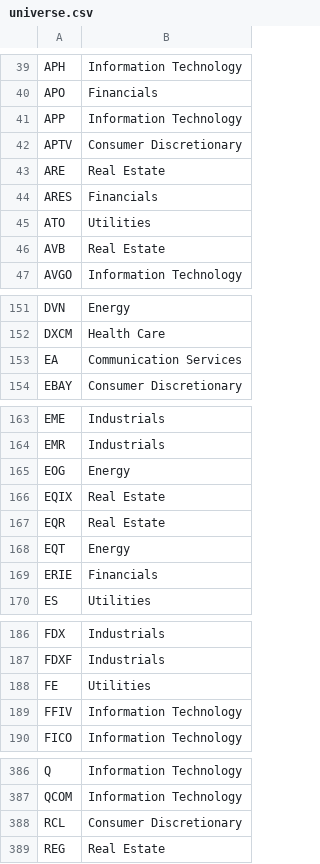
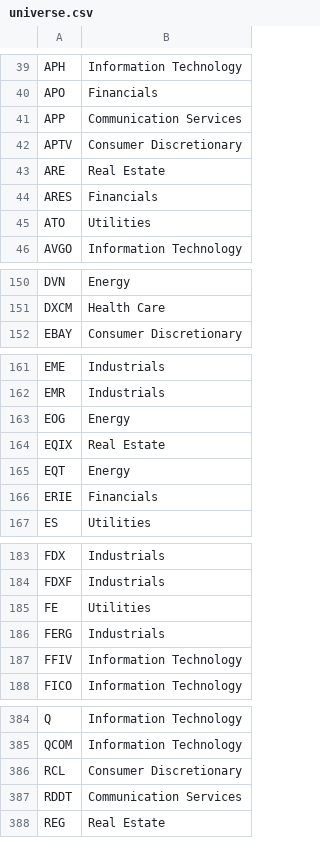
Before and after one commit to SidRoy97/glassbox-trader, a CSV file: stock-lens-data/data/universe.csv, drawn as a sheet; only a part is shown, gaps mark what is left out; the diff covers the shown part only.

```diff
--- a/stock-lens-data/data/universe.csv
+++ b/stock-lens-data/data/universe.csv
@@ -40,3 +40,3 @@ APH,Information Technology
 APO,Financials
-APP,Information Technology
+APP,Communication Services
 APTV,Consumer Discretionary
@@ -45,3 +45,2 @@ ARES,Financials
 ATO,Utilities
-AVB,Real Estate
 AVGO,Information Technology
@@ -152,3 +151,2 @@ DVN,Energy
 DXCM,Health Care
-EA,Communication Services
 EBAY,Consumer Discretionary
@@ -166,3 +164,2 @@ EOG,Energy
 EQIX,Real Estate
-EQR,Real Estate
 EQT,Energy
@@ -188,2 +185,3 @@ FDXF,Industrials
 FE,Utilities
+FERG,Industrials
 FFIV,Information Technology
@@ -388,2 +386,3 @@ QCOM,Information Technology
 RCL,Consumer Discretionary
+RDDT,Communication Services
 REG,Real Estate
```
Also changed, not shown: 1 added row and 1 edited cell elsewhere in this file.
